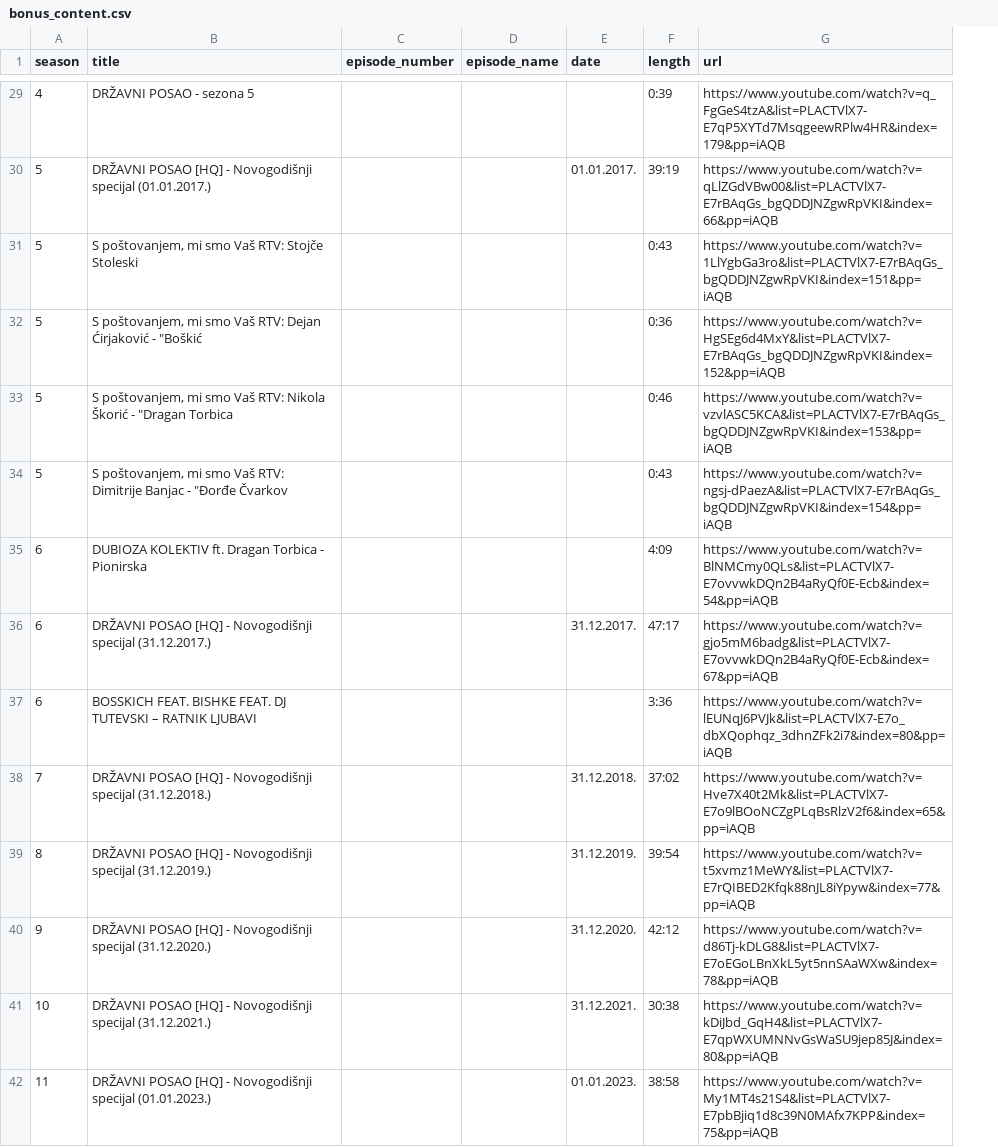
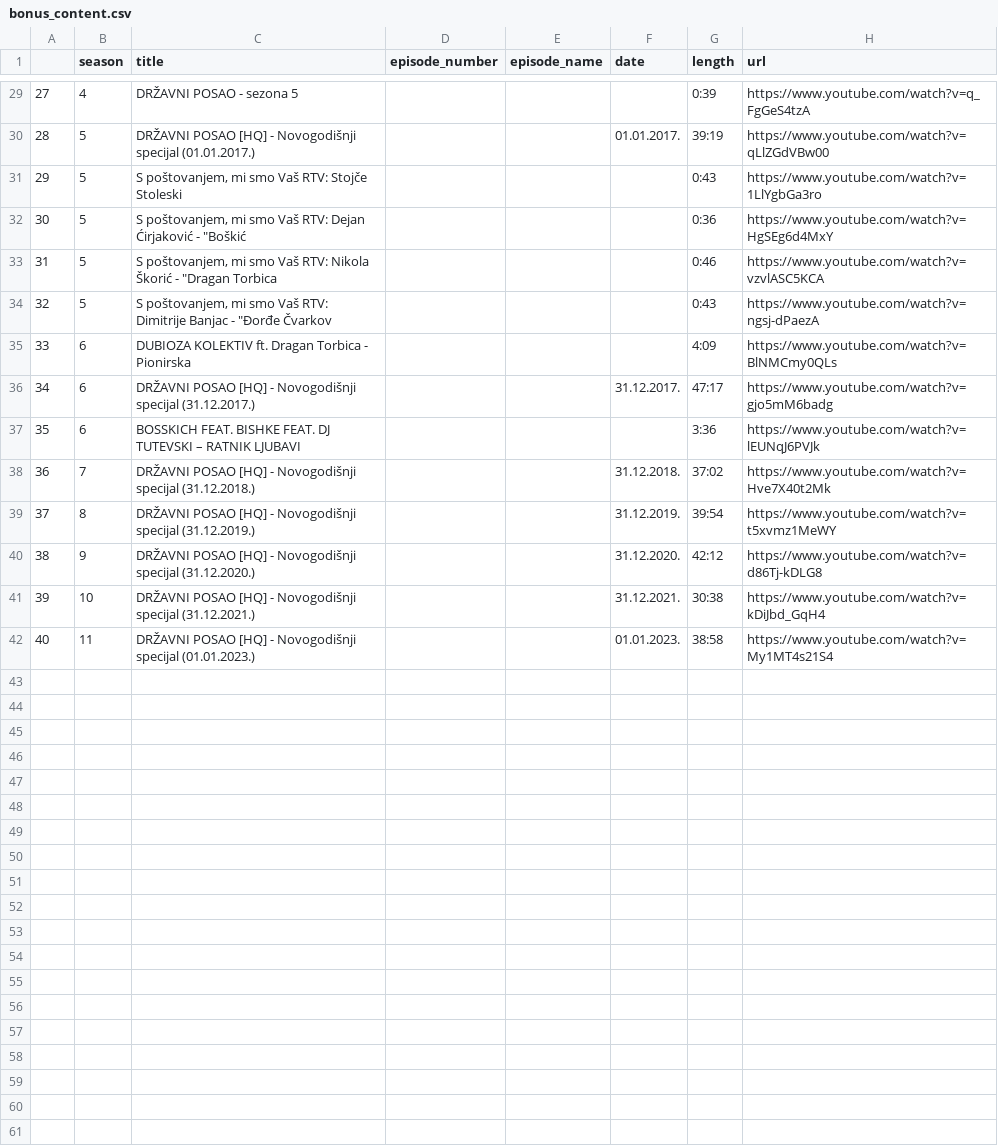
Before and after one commit to jovanovic-djo/dp-tv-show-transcript, a CSV file: data/clean_data/bonus_content.csv, drawn as a sheet; only a part is shown, gaps mark what is left out; addresses are those after the commit; the diff covers the shown part only; the diff names each change by its address in the sheet, - before the commit and + after, or states it on an @@ line.

```diff
--- a/data/clean_data/bonus_content.csv
+++ b/data/clean_data/bonus_content.csv
+column A, rows 29-42: 27 | 28 | 29 | 30 | 31 | 32 | 33 | 34 | 35 | 36 | 37 | 38 | 39 | 40
-H29 (url): https://www.youtube.com/watch?v=q_FgGeS4tzA&list=PLACTVlX7-E7qP5XYTd7MsqgeewRPlw4HR&index=179&pp=iAQB
+H29 (url): https://www.youtube.com/watch?v=q_FgGeS4tzA
-H30 (url): https://www.youtube.com/watch?v=qLlZGdVBw00&list=PLACTVlX7-E7rBAqGs_bgQDDJNZgwRpVKI&index=66&pp=iAQB
+H30 (url): https://www.youtube.com/watch?v=qLlZGdVBw00
-H31 (url): https://www.youtube.com/watch?v=1LlYgbGa3ro&list=PLACTVlX7-E7rBAqGs_bgQDDJNZgwRpVKI&index=151&pp=iAQB
+H31 (url): https://www.youtube.com/watch?v=1LlYgbGa3ro
-H32 (url): https://www.youtube.com/watch?v=HgSEg6d4MxY&list=PLACTVlX7-E7rBAqGs_bgQDDJNZgwRpVKI&index=152&pp=iAQB
+H32 (url): https://www.youtube.com/watch?v=HgSEg6d4MxY
-H33 (url): https://www.youtube.com/watch?v=vzvlASC5KCA&list=PLACTVlX7-E7rBAqGs_bgQDDJNZgwRpVKI&index=153&pp=iAQB
+H33 (url): https://www.youtube.com/watch?v=vzvlASC5KCA
-H34 (url): https://www.youtube.com/watch?v=ngsj-dPaezA&list=PLACTVlX7-E7rBAqGs_bgQDDJNZgwRpVKI&index=154&pp=iAQB
+H34 (url): https://www.youtube.com/watch?v=ngsj-dPaezA
-H35 (url): https://www.youtube.com/watch?v=BlNMCmy0QLs&list=PLACTVlX7-E7ovvwkDQn2B4aRyQf0E-Ecb&index=54&pp=iAQB
+H35 (url): https://www.youtube.com/watch?v=BlNMCmy0QLs
-H36 (url): https://www.youtube.com/watch?v=gjo5mM6badg&list=PLACTVlX7-E7ovvwkDQn2B4aRyQf0E-Ecb&index=67&pp=iAQB
+H36 (url): https://www.youtube.com/watch?v=gjo5mM6badg
-H37 (url): https://www.youtube.com/watch?v=lEUNqJ6PVJk&list=PLACTVlX7-E7o_dbXQophqz_3dhnZFk2i7&index=80&pp=iAQB
+H37 (url): https://www.youtube.com/watch?v=lEUNqJ6PVJk
-H38 (url): https://www.youtube.com/watch?v=Hve7X40t2Mk&list=PLACTVlX7-E7o9lBOoNCZgPLqBsRlzV2f6&index=65&pp=iAQB
+H38 (url): https://www.youtube.com/watch?v=Hve7X40t2Mk
-H39 (url): https://www.youtube.com/watch?v=t5xvmz1MeWY&list=PLACTVlX7-E7rQIBED2Kfqk88nJL8iYpyw&index=77&pp=iAQB
+H39 (url): https://www.youtube.com/watch?v=t5xvmz1MeWY
-H40 (url): https://www.youtube.com/watch?v=d86Tj-kDLG8&list=PLACTVlX7-E7oEGoLBnXkL5yt5nnSAaWXw&index=78&pp=iAQB
+H40 (url): https://www.youtube.com/watch?v=d86Tj-kDLG8
-H41 (url): https://www.youtube.com/watch?v=kDiJbd_GqH4&list=PLACTVlX7-E7qpWXUMNNvGsWaSU9jep85J&index=80&pp=iAQB
+H41 (url): https://www.youtube.com/watch?v=kDiJbd_GqH4
-H42 (url): https://www.youtube.com/watch?v=My1MT4s21S4&list=PLACTVlX7-E7pbBjiq1d8c39N0MAfx7KPP&index=75&pp=iAQB
+H42 (url): https://www.youtube.com/watch?v=My1MT4s21S4
```
Also changed, not shown: 27 edited cells elsewhere in this file, 2 other files.
